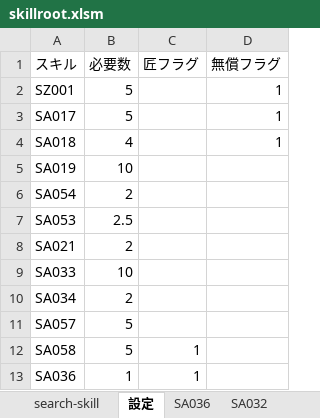
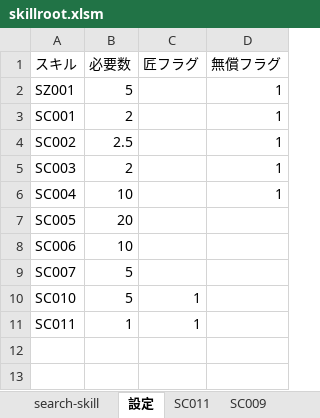
Before and after one commit to enbu-memo/enbu, an Excel workbook: docs/db/skillroot.xlsm, sheet 設定, drawn as a sheet; values as stored, in another font and other column widths than the file's, no borders; charts and pictures not drawn; removed rows and columns are numbered as before the commit, all else as after; the diff names each change by its address in the sheet, - before the commit and + after, or states it on an @@ line.

```diff
--- a/docs/db/skillroot.xlsm (sheet 設定)
+++ b/docs/db/skillroot.xlsm (sheet 設定)
+sheet tab: SC011
+sheet tab: SC009
-row 3: SA017 | 5 |  | 1
-row 4: SA018 | 4 |  | 1
-row 5: SA019 | 10
-row 6: SA054 | 2
-row 7: SA053 | 2.5
-row 8: SA021 | 2
+row 3: SC001 | 2 |  | 1
+row 4: SC002 | 2.5 |  | 1
+row 5: SC003 | 2 |  | 1
+row 6: SC004 | 10 |  | 1
+row 7: SC005 | 20
-A8 (スキル): SA033
+A8 (スキル): SC006
-row 10: SA034 | 2
-A9 (スキル): SA057
+A9 (スキル): SC007
-A10 (スキル): SA058
+A10 (スキル): SC010
-A11 (スキル): SA036
+A11 (スキル): SC011
```
Also changed, not shown: sheet search-skill, other sheet tabs, docs/db/raid- statistics.xlsx, 22 other files.
